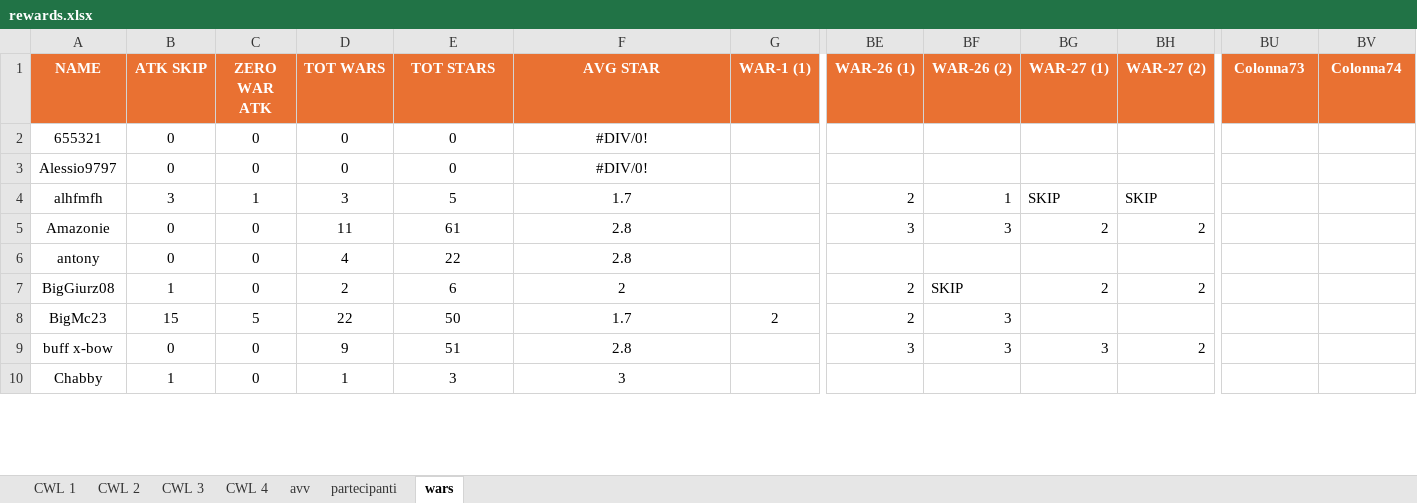
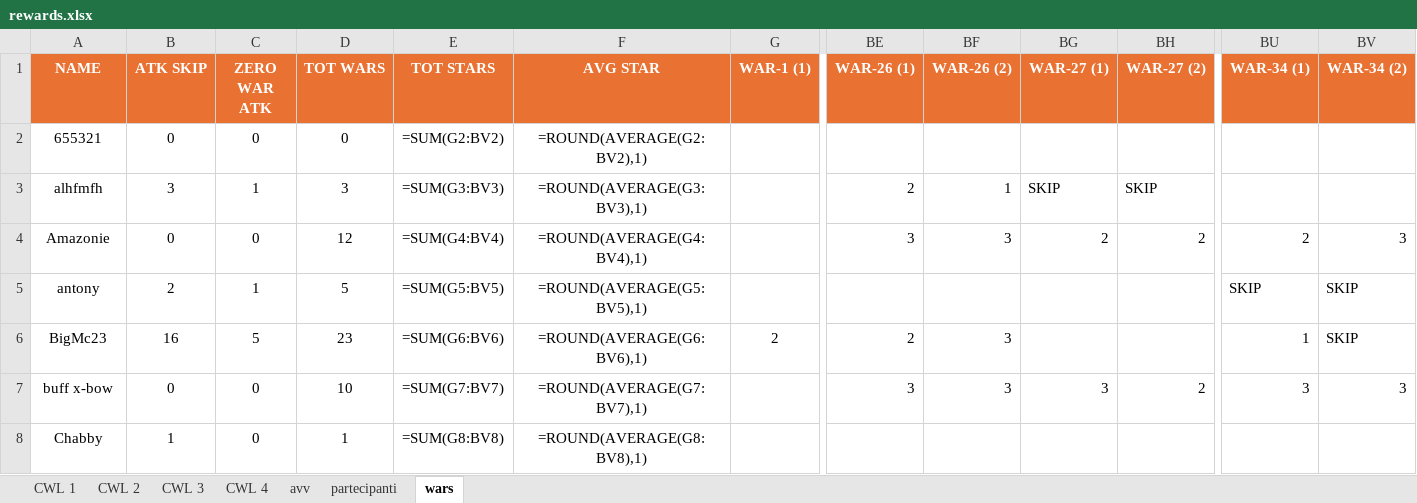
Before and after one commit to piegian99ita/clashMacacos, an Excel workbook: rewards.xlsx, sheet wars, drawn as a sheet; only a part is shown, gaps mark what is left out; values as stored, in another font and other column widths than the file's, no borders; formulas without a stored value are shown as written; removed rows and columns are numbered as before the commit, all else as after; rows hold the shown columns only; the diff covers the shown part only; the diff names each change by its address in the sheet, - before the commit and + after, or states it on an @@ line.

```diff
--- a/rewards.xlsx (sheet wars)
+++ b/rewards.xlsx (sheet wars)
-BU1: Colonna73
+BU1: WAR-34 (1)
-BV1: Colonna74
+BV1: WAR-34 (2)
-E2 (TOT STARS): 0
+E2 (TOT STARS): =SUM(G2:BV2)
-F2 (AVG STAR): #DIV/0!
+F2 (AVG STAR): =ROUND(AVERAGE(G2:BV2),1)
-row 3: Alessio9797 | 0 | 0 | 0 | 0 | #DIV/0!
-E3 (TOT STARS): 5
+E3 (TOT STARS): =SUM(G3:BV3)
-F3 (AVG STAR): 1.7
+F3 (AVG STAR): =ROUND(AVERAGE(G3:BV3),1)
-D4 (TOT WARS): 11
+D4 (TOT WARS): 12
-E4 (TOT STARS): 61
+E4 (TOT STARS): =SUM(G4:BV4)
-F4 (AVG STAR): 2.8
+F4 (AVG STAR): =ROUND(AVERAGE(G4:BV4),1)
-BU4 (WAR-34 (1)): (empty)
+BU4 (WAR-34 (1)): 2
-BV4 (WAR-34 (2)): (empty)
+BV4 (WAR-34 (2)): 3
-B5 (ATK SKIP): 0
+B5 (ATK SKIP): 2
-C5 (ZERO WAR ATK): 0
+C5 (ZERO WAR ATK): 1
-D5 (TOT WARS): 4
+D5 (TOT WARS): 5
-E5 (TOT STARS): 22
+E5 (TOT STARS): =SUM(G5:BV5)
-F5 (AVG STAR): 2.8
+F5 (AVG STAR): =ROUND(AVERAGE(G5:BV5),1)
-BU5 (WAR-34 (1)): (empty)
+BU5 (WAR-34 (1)): SKIP
-BV5 (WAR-34 (2)): (empty)
+BV5 (WAR-34 (2)): SKIP
-row 7: BigGiurz08 | 1 | 0 | 2 | 6 | 2 |  | 2 | SKIP | 2 | 2
-B6 (ATK SKIP): 15
+B6 (ATK SKIP): 16
-D6 (TOT WARS): 22
+D6 (TOT WARS): 23
-E6 (TOT STARS): 50
+E6 (TOT STARS): =SUM(G6:BV6)
-F6 (AVG STAR): 1.7
+F6 (AVG STAR): =ROUND(AVERAGE(G6:BV6),1)
-BU6 (WAR-34 (1)): (empty)
+BU6 (WAR-34 (1)): 1
-BV6 (WAR-34 (2)): (empty)
+BV6 (WAR-34 (2)): SKIP
-D7 (TOT WARS): 9
+D7 (TOT WARS): 10
-E7 (TOT STARS): 51
+E7 (TOT STARS): =SUM(G7:BV7)
-F7 (AVG STAR): 2.8
+F7 (AVG STAR): =ROUND(AVERAGE(G7:BV7),1)
-BU7 (WAR-34 (1)): (empty)
+BU7 (WAR-34 (1)): 3
-BV7 (WAR-34 (2)): (empty)
+BV7 (WAR-34 (2)): 3
-E8 (TOT STARS): 3
+E8 (TOT STARS): =SUM(G8:BV8)
-F8 (AVG STAR): 3
+F8 (AVG STAR): =ROUND(AVERAGE(G8:BV8),1)
```
Also changed, not shown: 10 added rows, 8 removed rows and 117 edited cells elsewhere in this sheet, sheet CWL 2, hidden cells.
